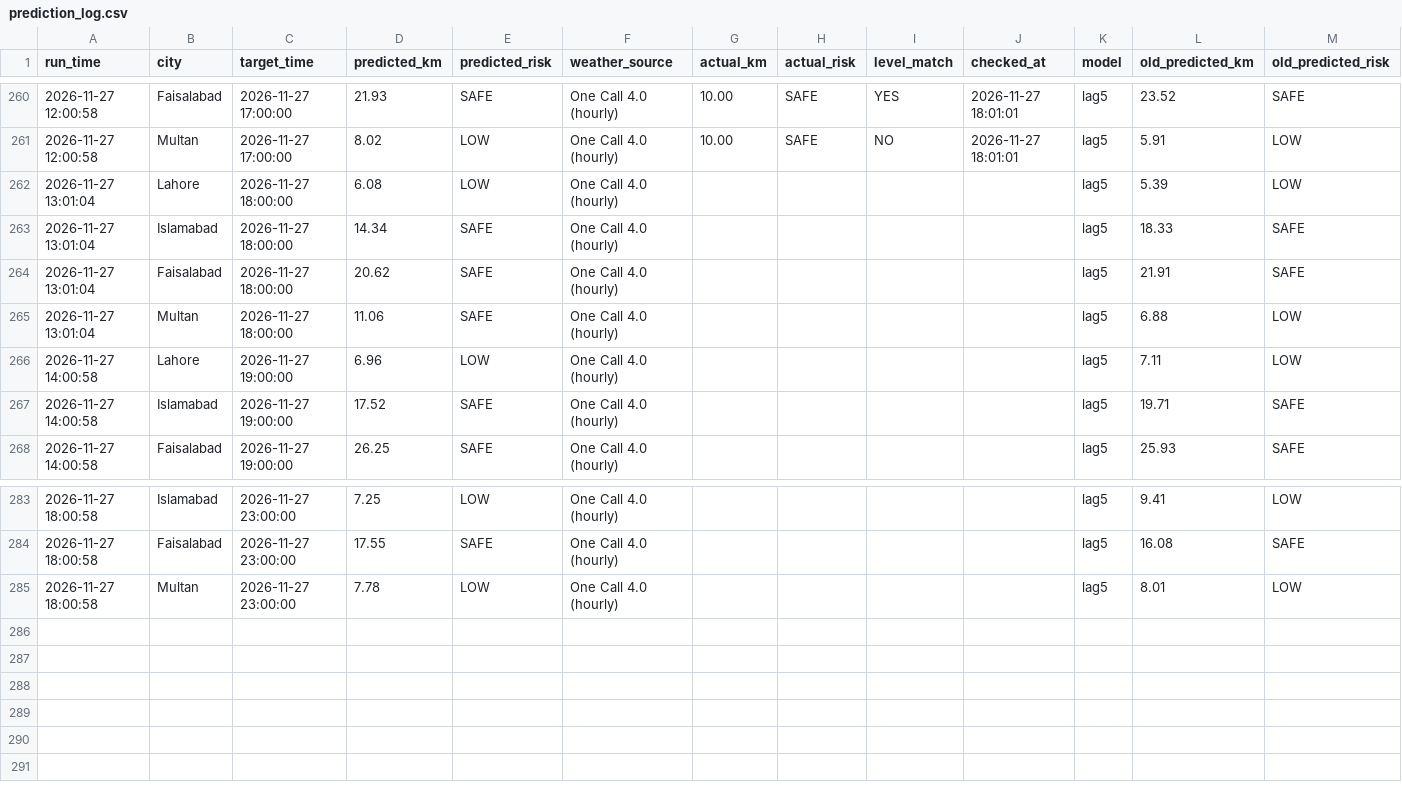
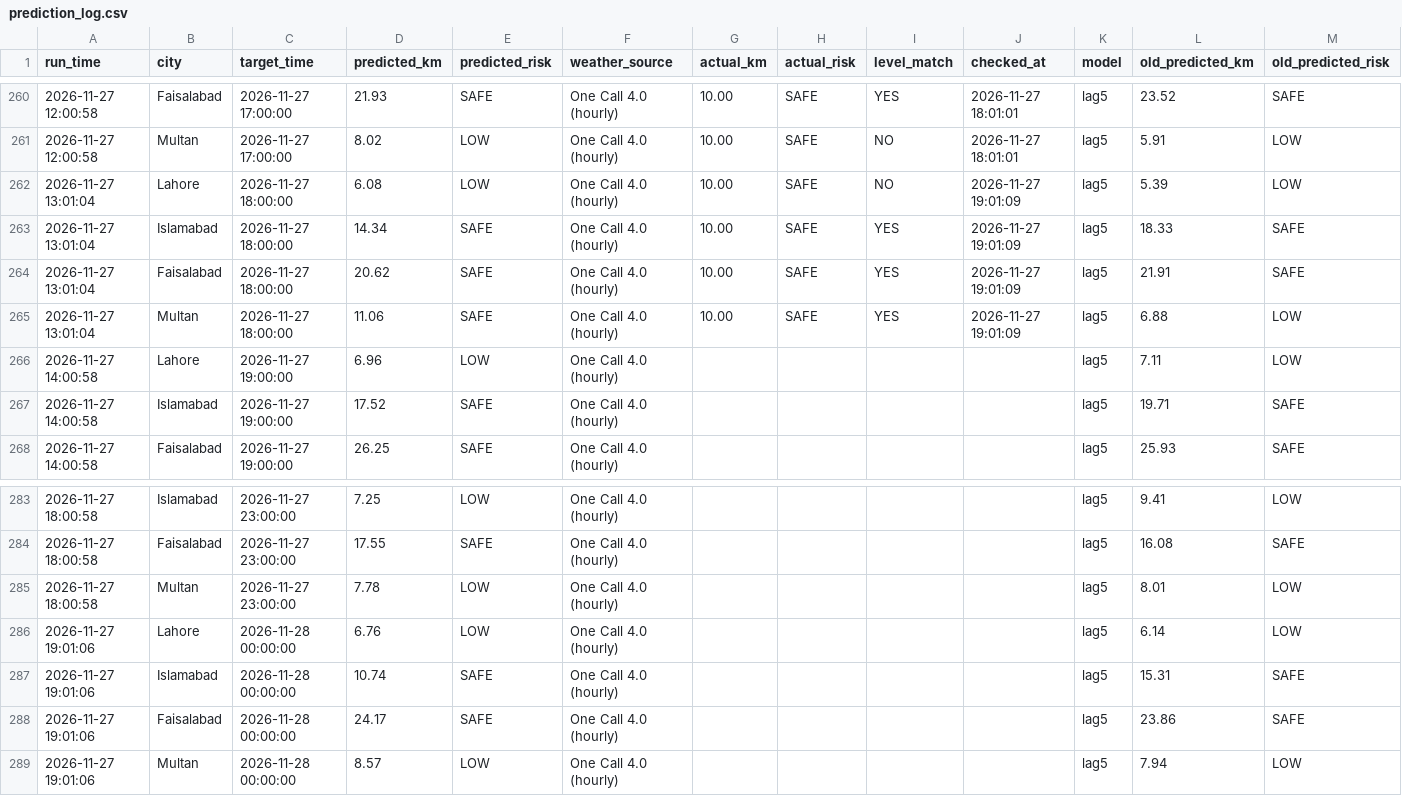
Before and after one commit to amnanaeem123-coder/smog-prediction-backend, a CSV file: prediction_log.csv, drawn as a sheet; only a part is shown, gaps mark what is left out.

Commit message:
Hourly forecast 2026-11-27 19:01

```diff
--- a/prediction_log.csv
+++ b/prediction_log.csv
@@ -261,6 +261,6 @@ run_time,city,target_time,predicted_km,predicted_risk,weather_source,actual_km,a
 2026-11-27 12:00:58,Multan,2026-11-27 17:00:00,8.02,LOW,One Call 4.0 (hourly),10.00,SAFE,NO,2026-11-27 18:01:01,lag5,5.91,LOW
-2026-11-27 13:01:04,Lahore,2026-11-27 18:00:00,6.08,LOW,One Call 4.0 (hourly),,,,,lag5,5.39,LOW
-2026-11-27 13:01:04,Islamabad,2026-11-27 18:00:00,14.34,SAFE,One Call 4.0 (hourly),,,,,lag5,18.33,SAFE
-2026-11-27 13:01:04,Faisalabad,2026-11-27 18:00:00,20.62,SAFE,One Call 4.0 (hourly),,,,,lag5,21.91,SAFE
-2026-11-27 13:01:04,Multan,2026-11-27 18:00:00,11.06,SAFE,One Call 4.0 (hourly),,,,,lag5,6.88,LOW
+2026-11-27 13:01:04,Lahore,2026-11-27 18:00:00,6.08,LOW,One Call 4.0 (hourly),10.00,SAFE,NO,2026-11-27 19:01:09,lag5,5.39,LOW
+2026-11-27 13:01:04,Islamabad,2026-11-27 18:00:00,14.34,SAFE,One Call 4.0 (hourly),10.00,SAFE,YES,2026-11-27 19:01:09,lag5,18.33,SAFE
+2026-11-27 13:01:04,Faisalabad,2026-11-27 18:00:00,20.62,SAFE,One Call 4.0 (hourly),10.00,SAFE,YES,2026-11-27 19:01:09,lag5,21.91,SAFE
+2026-11-27 13:01:04,Multan,2026-11-27 18:00:00,11.06,SAFE,One Call 4.0 (hourly),10.00,SAFE,YES,2026-11-27 19:01:09,lag5,6.88,LOW
 2026-11-27 14:00:58,Lahore,2026-11-27 19:00:00,6.96,LOW,One Call 4.0 (hourly),,,,,lag5,7.11,LOW
@@ -285 +285,5 @@ run_time,city,target_time,predicted_km,predicted_risk,weather_source,actual_km,a
 2026-11-27 18:00:58,Multan,2026-11-27 23:00:00,7.78,LOW,One Call 4.0 (hourly),,,,,lag5,8.01,LOW
+2026-11-27 19:01:06,Lahore,2026-11-28 00:00:00,6.76,LOW,One Call 4.0 (hourly),,,,,lag5,6.14,LOW
+2026-11-27 19:01:06,Islamabad,2026-11-28 00:00:00,10.74,SAFE,One Call 4.0 (hourly),,,,,lag5,15.31,SAFE
+2026-11-27 19:01:06,Faisalabad,2026-11-28 00:00:00,24.17,SAFE,One Call 4.0 (hourly),,,,,lag5,23.86,SAFE
+2026-11-27 19:01:06,Multan,2026-11-28 00:00:00,8.57,LOW,One Call 4.0 (hourly),,,,,lag5,7.94,LOW
```
Also changed, not shown: 3 other files.
